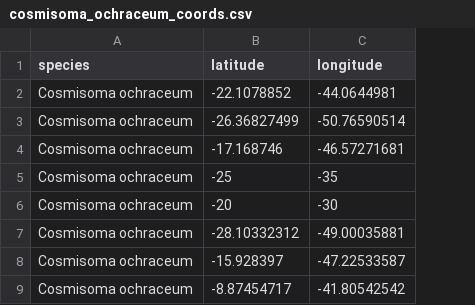
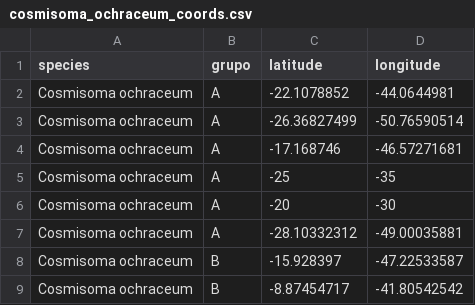
Before and after one commit to marinagomesdip/minicurso_modelagem_nicho, a CSV file: Data/ocss_species/cosmisoma_ochraceum_coords.csv, drawn as a sheet; only a part is shown; the diff names each change by its address in the sheet, - before the commit and + after, or states it on an @@ line.

Commit message:
dados atualizados

```diff
--- a/Data/ocss_species/cosmisoma_ochraceum_coords.csv
+++ b/Data/ocss_species/cosmisoma_ochraceum_coords.csv
+column B (grupo), rows 2-9: A | A | A | A | A | A | B | B
```
